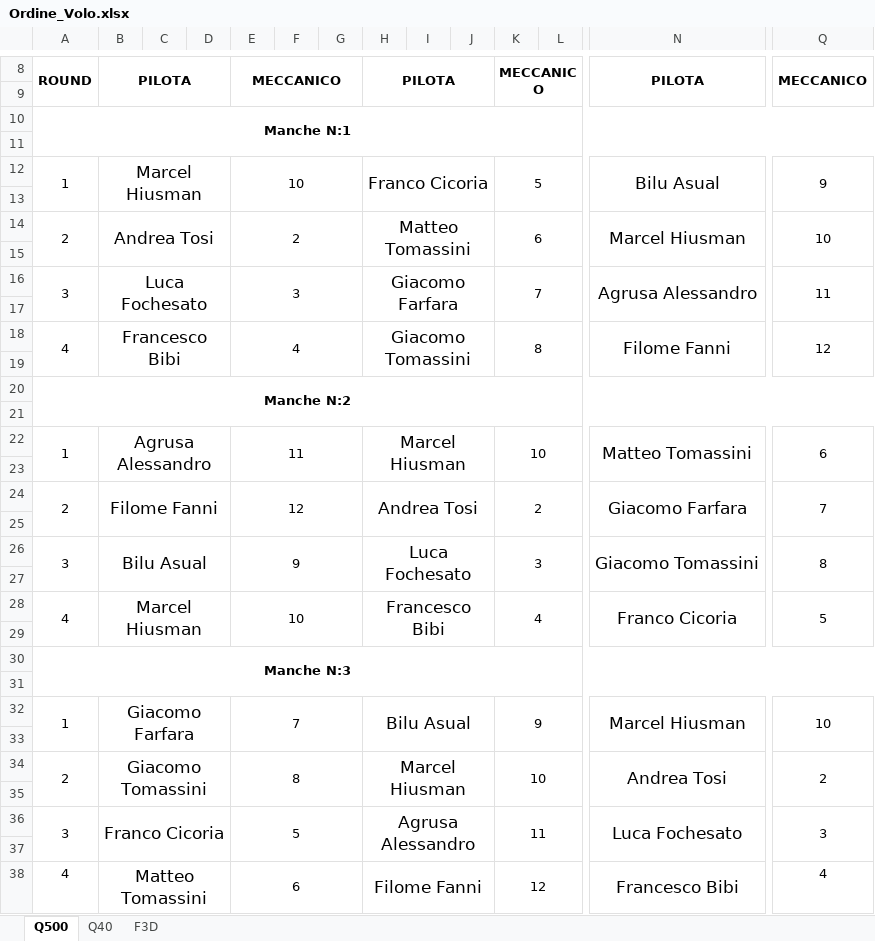
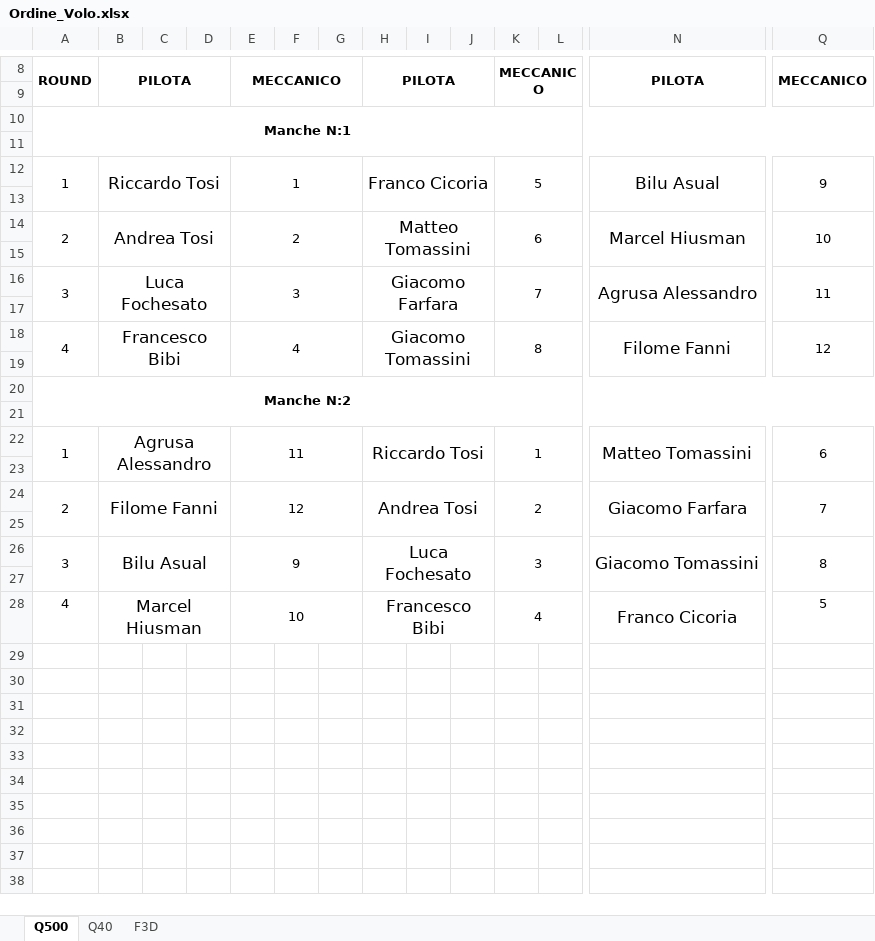
Before and after one commit to giachy96/Sistema_Pylon, an Excel workbook: Interfaccia Gara PC/Sistema Interfaccia 09_03_2023/Ordine_Volo.xlsx, sheet Q500, drawn as a sheet; only a part is shown, gaps mark what is left out; values as stored, in another font and other column widths than the file's, no borders; rows hold the shown columns only; the diff names each change by its address in the sheet, - before the commit and + after, or states it on an @@ line.

```diff
--- a/Interfaccia Gara PC/Sistema Interfaccia 09_03_2023/Ordine_Volo.xlsx (sheet Q500)
+++ b/Interfaccia Gara PC/Sistema Interfaccia 09_03_2023/Ordine_Volo.xlsx (sheet Q500)
-B12: Marcel Hiusman
+B12: Riccardo Tosi
-E12: 10
+E12: 1
-H22: Marcel Hiusman
+H22: Riccardo Tosi
-K22: 10
+K22: 1
-A28:A29 merged
-Q28:Q29 merged
-row 29: (empty)
-row 30: Manche N:3
-row 31: (empty)
-row 32: 1 | Giacomo Farfara |  |  | 7 |  |  | Bilu Asual |  |  | 9 |  | Marcel Hiusman | 10
-row 33: (empty)
-row 34: 2 | Giacomo Tomassini |  |  | 8 |  |  | Marcel Hiusman |  |  | 10 |  | Andrea Tosi | 2
-row 35: (empty)
-row 36: 3 | Franco Cicoria |  |  | 5 |  |  | Agrusa Alessandro |  |  | 11 |  | Luca Fochesato | 3
-row 37: (empty)
-row 38: 4 | Matteo Tomassini |  |  | 6 |  |  | Filome Fanni |  |  | 12 |  | Francesco Bibi | 4
```
Also changed, not shown: sheet Q40, sheet F3D, Interfaccia Gara PC/Sistema Interfaccia 09_03_2023/Sitema Interfaccia PC_Centrale.xlsm, 3 other files.
